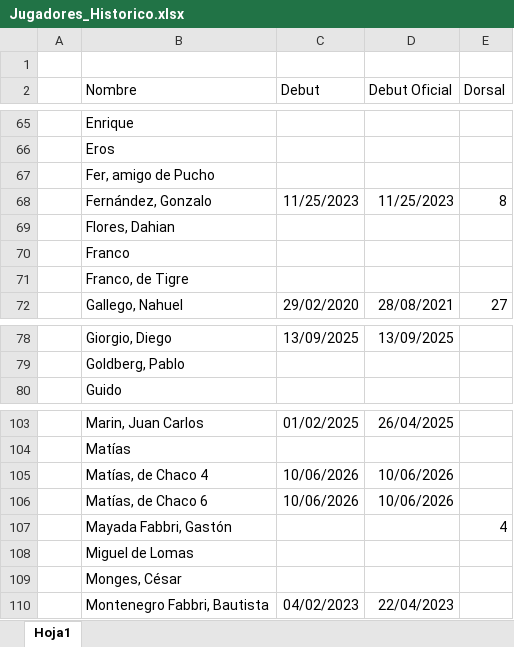
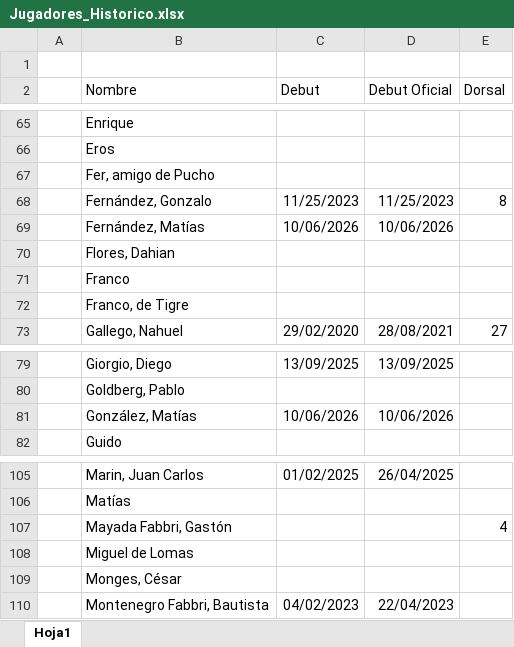
Before and after one commit to nicolascarreno/Brumario, an Excel workbook: backend/src/db/Jugadores_Historico.xlsx, sheet Hoja1, drawn as a sheet; only a part is shown, gaps mark what is left out; values as stored, in another font and other column widths than the file's, no borders; removed rows and columns are numbered as before the commit, all else as after; the diff names each change by its address in the sheet, - before the commit and + after, or states it on an @@ line.

```diff
--- a/backend/src/db/Jugadores_Historico.xlsx (sheet Hoja1)
+++ b/backend/src/db/Jugadores_Historico.xlsx (sheet Hoja1)
+row 69:  | Fernández, Matías | 10/06/2026 | 10/06/2026
+row 81:  | González, Matías | 10/06/2026 | 10/06/2026
-row 105:  | Matías, de Chaco 4 | 10/06/2026 | 10/06/2026
-row 106:  | Matías, de Chaco 6 | 10/06/2026 | 10/06/2026
```
Also changed, not shown: backend/src/db/Once_Historico.xlsx.
